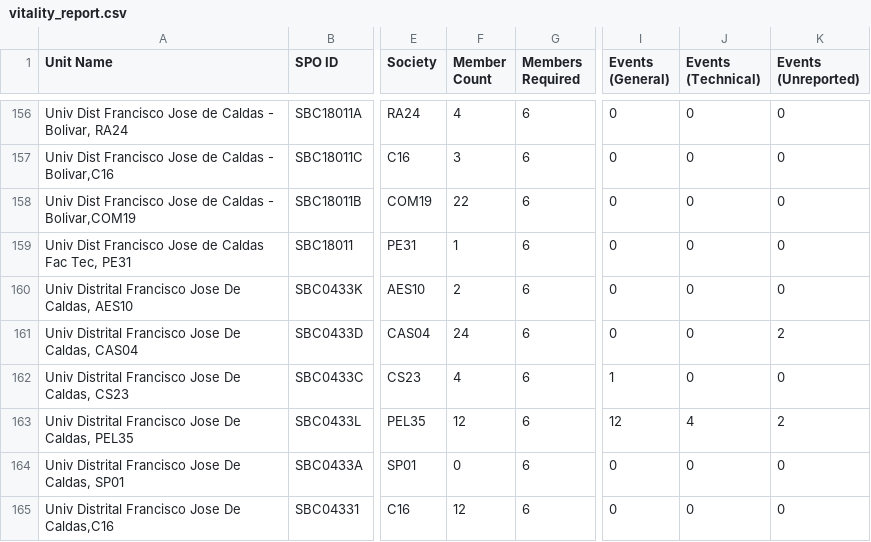
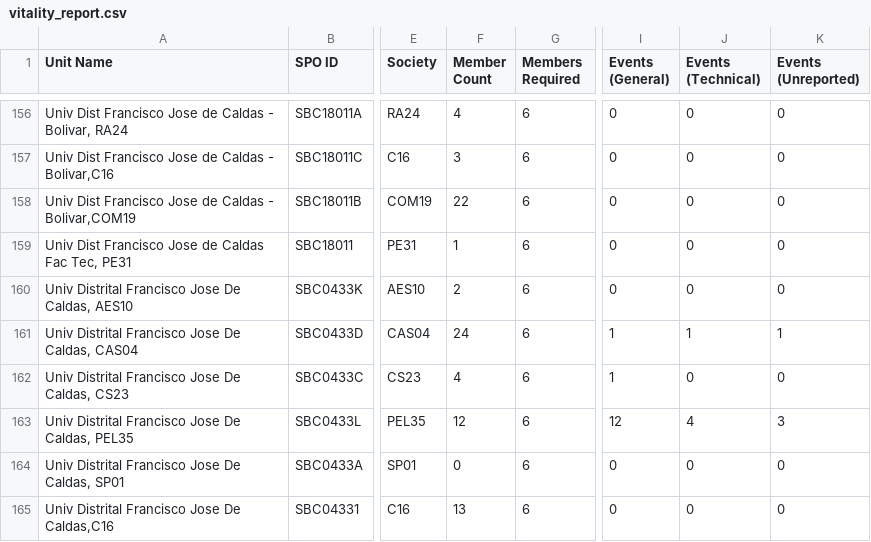
Before and after one commit to Crola1702/st_ou_vitality, a CSV file: vitality_report.csv, drawn as a sheet; only a part is shown, gaps mark what is left out; the diff covers the shown part only; the diff names each change by its address in the sheet, - before the commit and + after, or states it on an @@ line.

```diff
--- a/vitality_report.csv
+++ b/vitality_report.csv
-I161 (Events (General)): 0
+I161 (Events (General)): 1
-J161 (Events (Technical)): 0
+J161 (Events (Technical)): 1
-K161 (Events (Unreported)): 2
+K161 (Events (Unreported)): 1
-K163 (Events (Unreported)): 2
+K163 (Events (Unreported)): 3
-F165 (Member Count): 12
+F165 (Member Count): 13
```
Also changed, not shown: 140 edited cells elsewhere in this file, membership_promotions_summary.csv, membership_type_history.csv, 6 other files.
